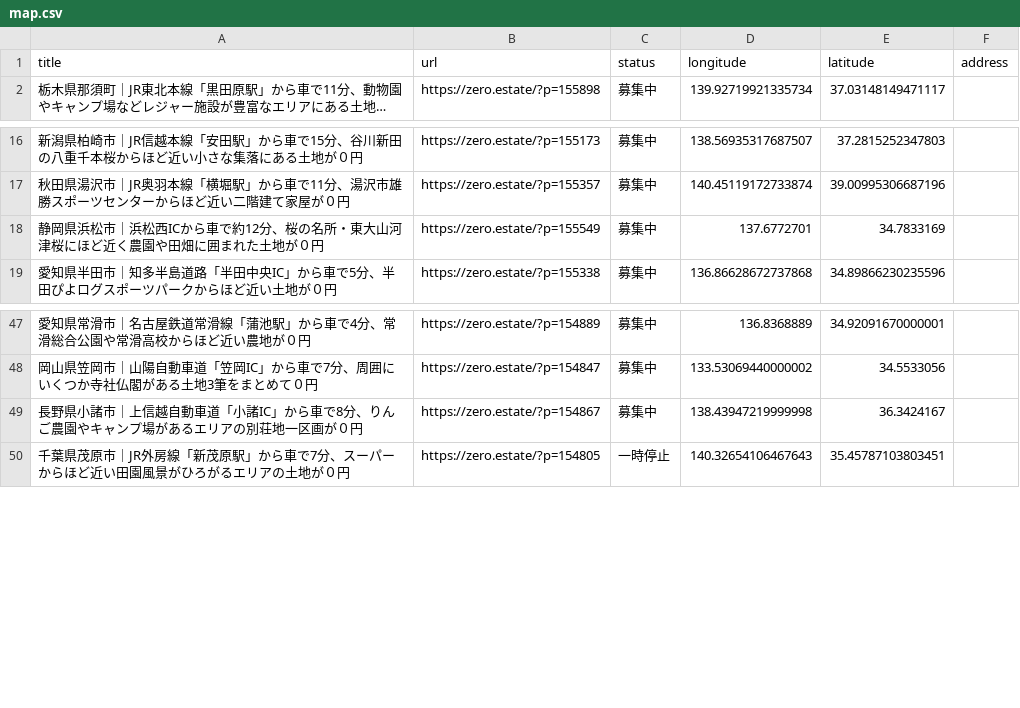
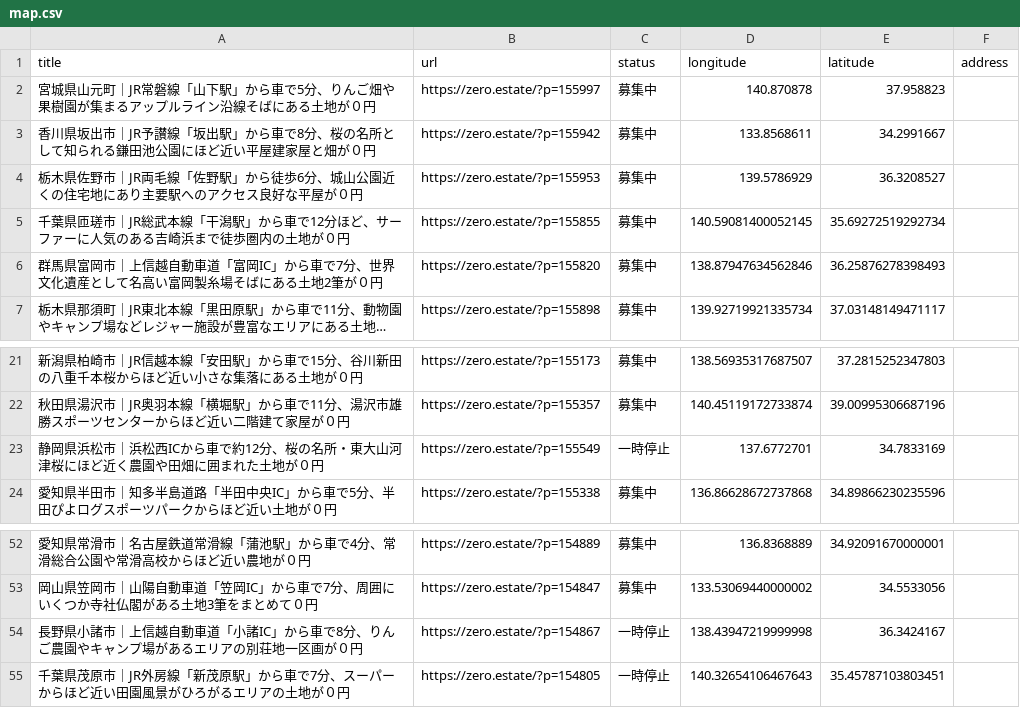
Before and after one commit to 5ym/zero-owner, a CSV file: map.csv, drawn as a sheet; only a part is shown, gaps mark what is left out; long unchanged cells end in …; addresses are those after the commit; the diff names each change by its address in the sheet, - before the commit and + after, or states it on an @@ line.

```diff
--- a/map.csv
+++ b/map.csv
+row 2: 宮城県山元町｜JR常磐線「山下駅」から車で5分、りんご畑や果樹園が集まるアップルライン沿線そばにある土地が０円 | https://zero.estate/?p=155997 | 募集中 | 140.870878 | 37.958823
+row 3: 香川県坂出市｜JR予讃線「坂出駅」から車で8分、桜の名所として知られる鎌田池公園にほど近い平屋建家屋と畑が０円 | https://zero.estate/?p=155942 | 募集中 | 133.8568611 | 34.2991667
+row 4: 栃木県佐野市｜JR両毛線「佐野駅」から徒歩6分、城山公園近くの住宅地にあり主要駅へのアクセス良好な平屋が０円 | https://zero.estate/?p=155953 | 募集中 | 139.5786929 | 36.3208527
+row 5: 千葉県匝瑳市｜JR総武本線「干潟駅」から車で12分ほど、サーファーに人気のある吉崎浜まで徒歩圏内の土地が０円 | https://zero.estate/?p=155855 | 募集中 | 140.59081400052145 | 35.69272519292734
+row 6: 群馬県富岡市｜上信越自動車道「富岡IC」から車で7分、世界文化遺産として名高い富岡製糸場そばにある土地2筆が０円 | https://zero.estate/?p=155820 | 募集中 | 138.87947634562846 | 36.25876278398493
-C23 (status): 募集中
+C23 (status): 一時停止
-C54 (status): 募集中
+C54 (status): 一時停止
```
